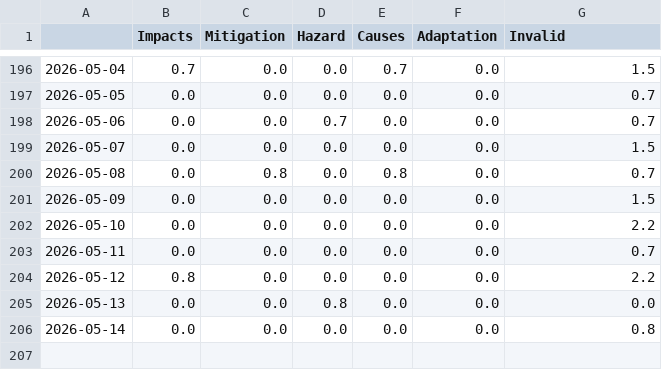
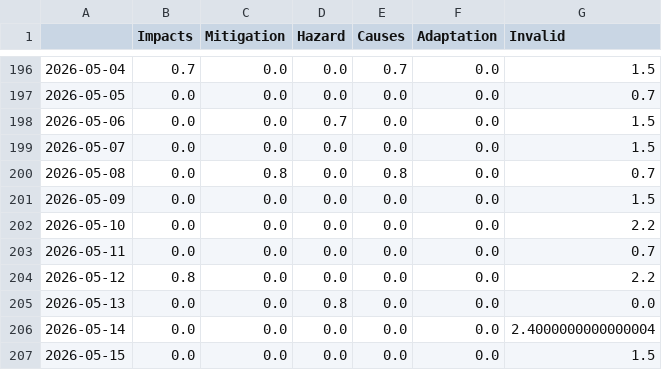
Before and after one commit to MarcoL95-news/avalancheIsComing, a CSV file: csv/topics_date.csv, drawn as a sheet; only a part is shown, gaps mark what is left out.

```diff
--- a/csv/topics_date.csv
+++ b/csv/topics_date.csv
@@ -197,3 +197,3 @@
 2026-05-05,0.0,0.0,0.0,0.0,0.0,0.7
-2026-05-06,0.0,0.0,0.7,0.0,0.0,0.7
+2026-05-06,0.0,0.0,0.7,0.0,0.0,1.5
 2026-05-07,0.0,0.0,0.0,0.0,0.0,1.5
@@ -205,2 +205,3 @@
 2026-05-13,0.0,0.0,0.8,0.0,0.0,0.0
-2026-05-14,0.0,0.0,0.0,0.0,0.0,0.8
+2026-05-14,0.0,0.0,0.0,0.0,0.0,2.4000000000000004
+2026-05-15,0.0,0.0,0.0,0.0,0.0,1.5
```
Also changed, not shown: 4 other files.
